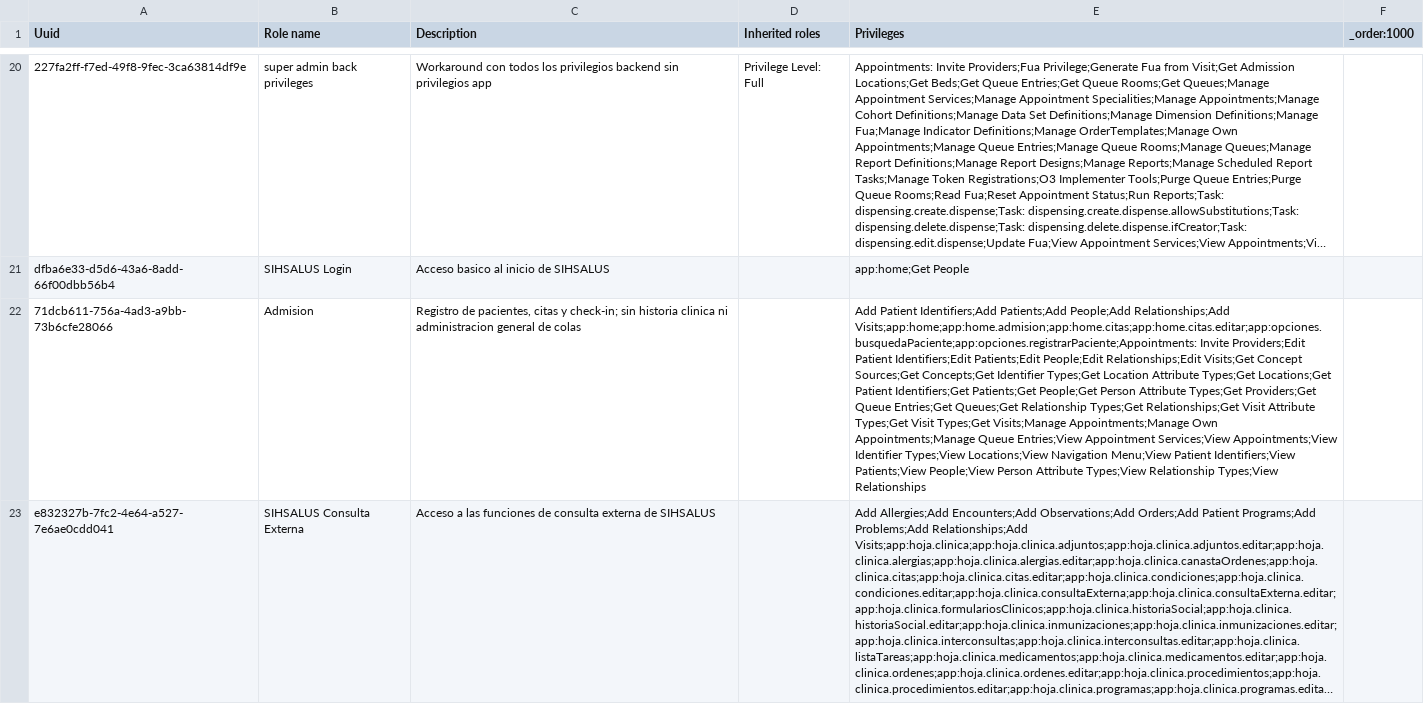
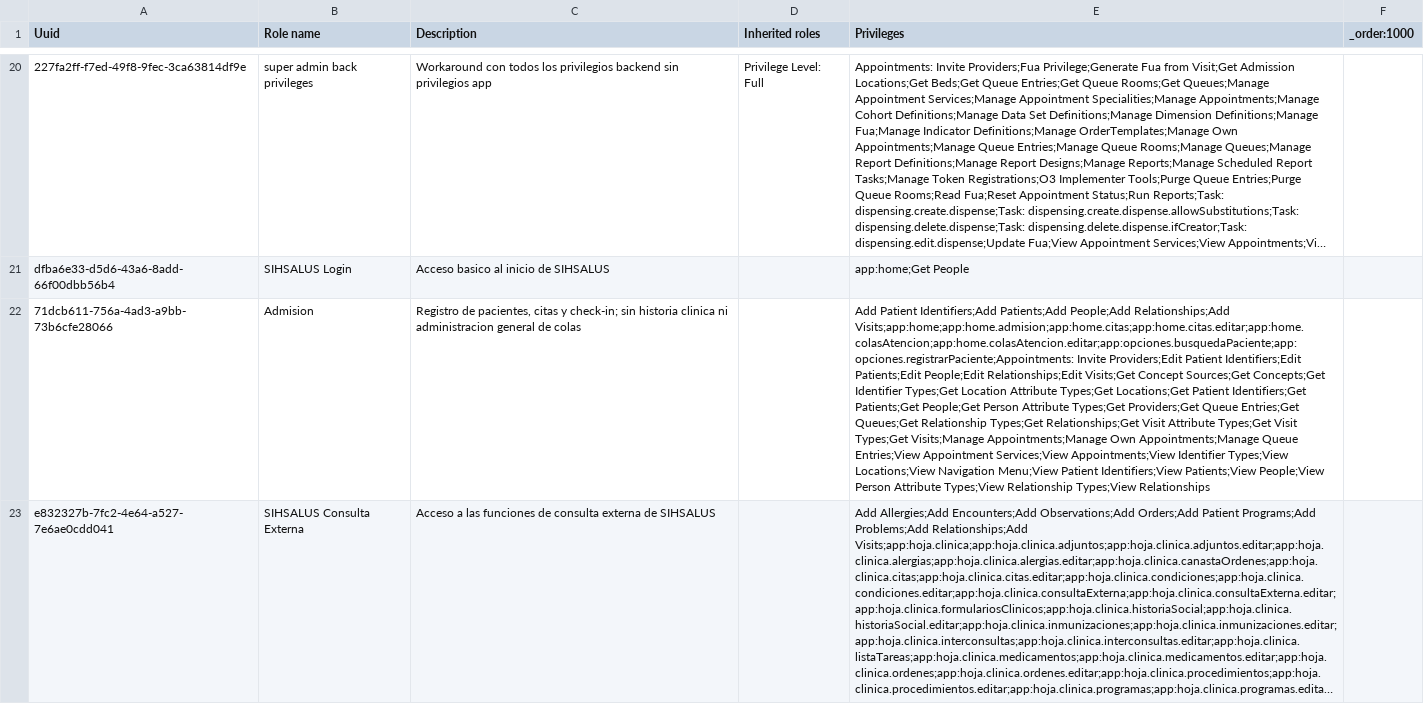
Before and after one commit to PROYECTO-SANTACLOTILDE/sihsalus-content-referenceapplication, a CSV file: configuration/backend_configuration/roles/roles-core.csv, drawn as a sheet; only a part is shown, gaps mark what is left out; long unchanged cells end in …; the diff names each change by its address in the sheet, - before the commit and + after, or states it on an @@ line.

```diff
--- a/configuration/backend_configuration/roles/roles-core.csv
+++ b/configuration/backend_configuration/roles/roles-core.csv
-E22 (Privileges): …People;Add Relationships;Add Visits;app:home;app:home.admision;app:home.citas;app:home.citas.editar;app:opciones.busquedaPaciente;app:opciones.registrarPaciente;Appointments: Invite Providers;Edit…
+E22 (Privileges): …People;Add Relationships;Add Visits;app:home;app:home.admision;app:home.citas;app:home.citas.editar;app:home.colasAtencion;app:home.colasAtencion.editar;app:opciones.busquedaPaciente;app:opciones.registrarPaciente;Appointments: Invite Providers;Edit…
```
Also changed, not shown: 6 other files.
